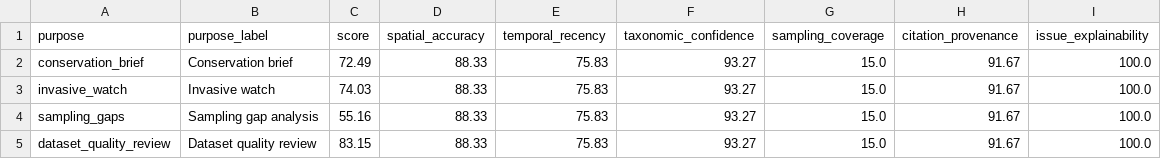
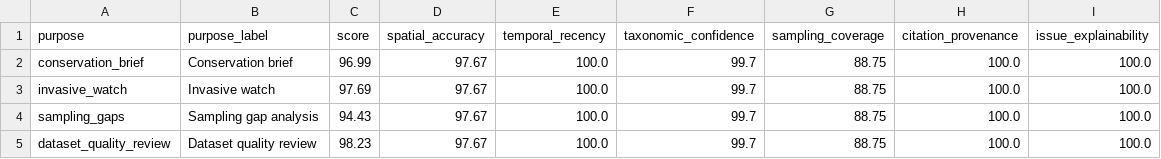
Before and after one commit to Ecooddworld/EcoGenesis_Evidence_Atlas, a CSV file: reports/demo/readiness_scorecard.csv, drawn as a sheet.

```diff
--- a/reports/demo/readiness_scorecard.csv
+++ b/reports/demo/readiness_scorecard.csv
@@ -1,5 +1,5 @@
 purpose,purpose_label,score,spatial_accuracy,temporal_recency,taxonomic_confidence,sampling_coverage,citation_provenance,issue_explainability
-conservation_brief,Conservation brief,72.49,88.33,75.83,93.27,15.0,91.67,100.0
-invasive_watch,Invasive watch,74.03,88.33,75.83,93.27,15.0,91.67,100.0
-sampling_gaps,Sampling gap analysis,55.16,88.33,75.83,93.27,15.0,91.67,100.0
-dataset_quality_review,Dataset quality review,83.15,88.33,75.83,93.27,15.0,91.67,100.0
+conservation_brief,Conservation brief,96.99,97.67,100.0,99.7,88.75,100.0,100.0
+invasive_watch,Invasive watch,97.69,97.67,100.0,99.7,88.75,100.0,100.0
+sampling_gaps,Sampling gap analysis,94.43,97.67,100.0,99.7,88.75,100.0,100.0
+dataset_quality_review,Dataset quality review,98.23,97.67,100.0,99.7,88.75,100.0,100.0
```
Also changed, not shown: reports/demo/dataset_contributions.csv, reports/demo/gap_priorities.csv, 33 other files.
